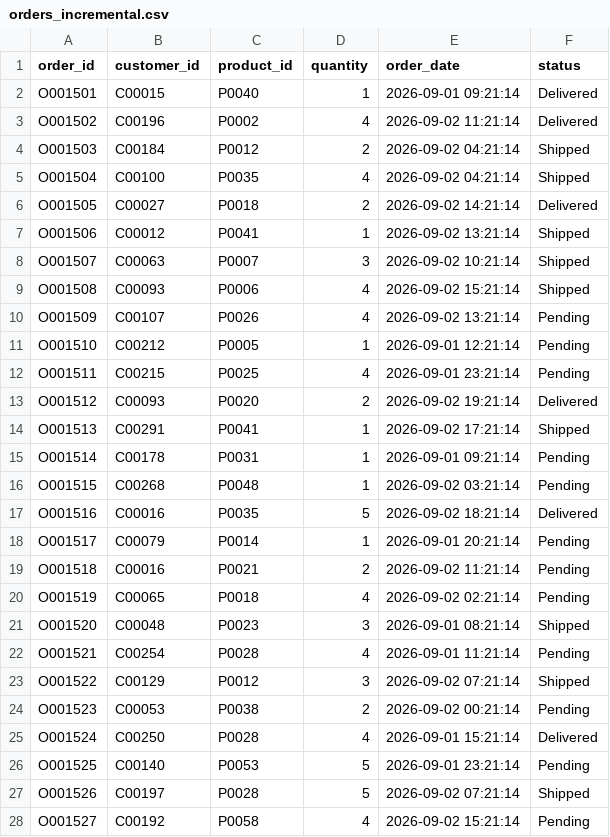
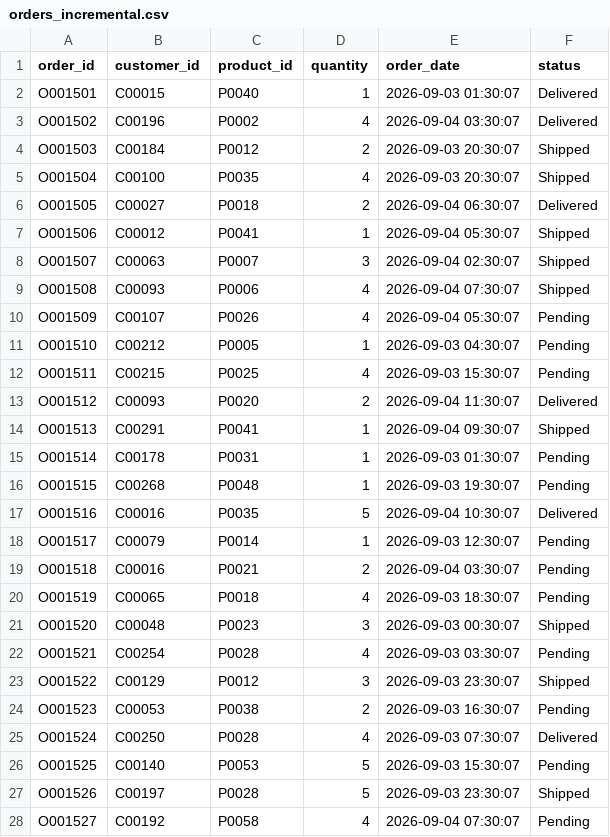
Before and after one commit to shrey9741/ecom-data-pipeline, a CSV file: data/incoming/orders_incremental.csv, drawn as a sheet; only a part is shown; the diff covers the shown part only.

```diff
--- a/data/incoming/orders_incremental.csv
+++ b/data/incoming/orders_incremental.csv
@@ -1,28 +1,28 @@
 order_id,customer_id,product_id,quantity,order_date,status
-O001501,C00015,P0040,1,2026-09-01 09:21:14,Delivered
-O001502,C00196,P0002,4,2026-09-02 11:21:14,Delivered
-O001503,C00184,P0012,2,2026-09-02 04:21:14,Shipped
-O001504,C00100,P0035,4,2026-09-02 04:21:14,Shipped
-O001505,C00027,P0018,2,2026-09-02 14:21:14,Delivered
-O001506,C00012,P0041,1,2026-09-02 13:21:14,Shipped
-O001507,C00063,P0007,3,2026-09-02 10:21:14,Shipped
-O001508,C00093,P0006,4,2026-09-02 15:21:14,Shipped
-O001509,C00107,P0026,4,2026-09-02 13:21:14,Pending
-O001510,C00212,P0005,1,2026-09-01 12:21:14,Pending
-O001511,C00215,P0025,4,2026-09-01 23:21:14,Pending
-O001512,C00093,P0020,2,2026-09-02 19:21:14,Delivered
-O001513,C00291,P0041,1,2026-09-02 17:21:14,Shipped
-O001514,C00178,P0031,1,2026-09-01 09:21:14,Pending
-O001515,C00268,P0048,1,2026-09-02 03:21:14,Pending
-O001516,C00016,P0035,5,2026-09-02 18:21:14,Delivered
-O001517,C00079,P0014,1,2026-09-01 20:21:14,Pending
-O001518,C00016,P0021,2,2026-09-02 11:21:14,Pending
-O001519,C00065,P0018,4,2026-09-02 02:21:14,Pending
-O001520,C00048,P0023,3,2026-09-01 08:21:14,Shipped
-O001521,C00254,P0028,4,2026-09-01 11:21:14,Pending
-O001522,C00129,P0012,3,2026-09-02 07:21:14,Shipped
-O001523,C00053,P0038,2,2026-09-02 00:21:14,Pending
-O001524,C00250,P0028,4,2026-09-01 15:21:14,Delivered
-O001525,C00140,P0053,5,2026-09-01 23:21:14,Pending
-O001526,C00197,P0028,5,2026-09-02 07:21:14,Shipped
-O001527,C00192,P0058,4,2026-09-02 15:21:14,Pending
+O001501,C00015,P0040,1,2026-09-03 01:30:07,Delivered
+O001502,C00196,P0002,4,2026-09-04 03:30:07,Delivered
+O001503,C00184,P0012,2,2026-09-03 20:30:07,Shipped
+O001504,C00100,P0035,4,2026-09-03 20:30:07,Shipped
+O001505,C00027,P0018,2,2026-09-04 06:30:07,Delivered
+O001506,C00012,P0041,1,2026-09-04 05:30:07,Shipped
+O001507,C00063,P0007,3,2026-09-04 02:30:07,Shipped
+O001508,C00093,P0006,4,2026-09-04 07:30:07,Shipped
+O001509,C00107,P0026,4,2026-09-04 05:30:07,Pending
+O001510,C00212,P0005,1,2026-09-03 04:30:07,Pending
+O001511,C00215,P0025,4,2026-09-03 15:30:07,Pending
+O001512,C00093,P0020,2,2026-09-04 11:30:07,Delivered
+O001513,C00291,P0041,1,2026-09-04 09:30:07,Shipped
+O001514,C00178,P0031,1,2026-09-03 01:30:07,Pending
+O001515,C00268,P0048,1,2026-09-03 19:30:07,Pending
+O001516,C00016,P0035,5,2026-09-04 10:30:07,Delivered
+O001517,C00079,P0014,1,2026-09-03 12:30:07,Pending
+O001518,C00016,P0021,2,2026-09-04 03:30:07,Pending
+O001519,C00065,P0018,4,2026-09-03 18:30:07,Pending
+O001520,C00048,P0023,3,2026-09-03 00:30:07,Shipped
+O001521,C00254,P0028,4,2026-09-03 03:30:07,Pending
+O001522,C00129,P0012,3,2026-09-03 23:30:07,Shipped
+O001523,C00053,P0038,2,2026-09-03 16:30:07,Pending
+O001524,C00250,P0028,4,2026-09-03 07:30:07,Delivered
+O001525,C00140,P0053,5,2026-09-03 15:30:07,Pending
+O001526,C00197,P0028,5,2026-09-03 23:30:07,Shipped
+O001527,C00192,P0058,4,2026-09-04 07:30:07,Pending
```
Also changed, not shown: 173 edited cells elsewhere in this file, data/raw/customers.csv, data/raw/orders_batch.csv, 3 other files.
